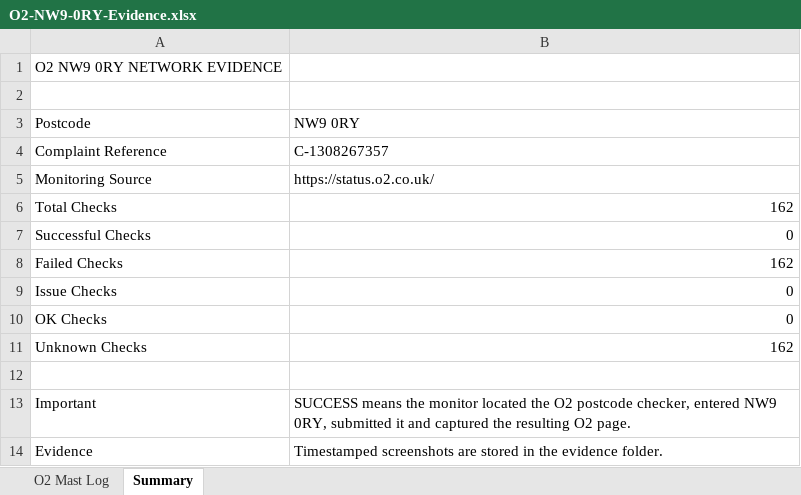
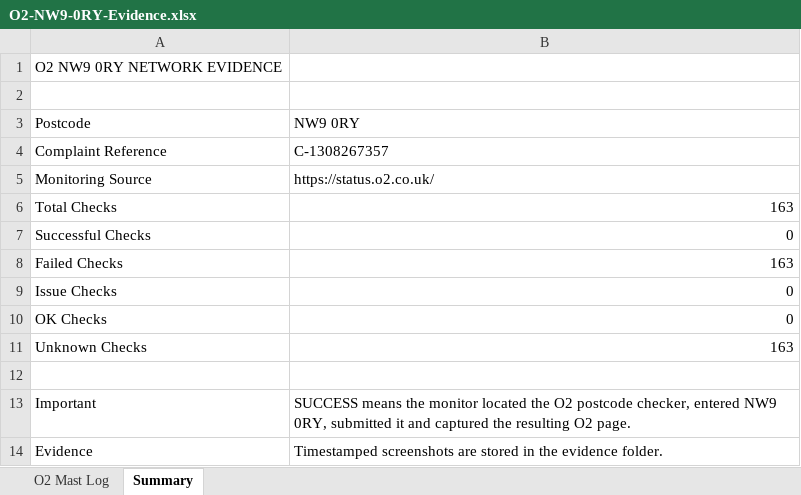
Before and after one commit to dsmeetul-cpu/o2-nw9-mast-monitor, an Excel workbook: data/O2-NW9-0RY-Evidence.xlsx, sheet Summary, drawn as a sheet; values as stored, in another font and other column widths than the file's, no borders; the diff names each change by its address in the sheet, - before the commit and + after, or states it on an @@ line.

```diff
--- a/data/O2-NW9-0RY-Evidence.xlsx (sheet Summary)
+++ b/data/O2-NW9-0RY-Evidence.xlsx (sheet Summary)
-B6: 162
+B6: 163
-B8: 162
+B8: 163
-B11: 162
+B11: 163
```
Also changed, not shown: sheet O2 Mast Log, 2 other files.
